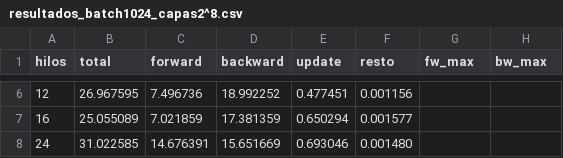
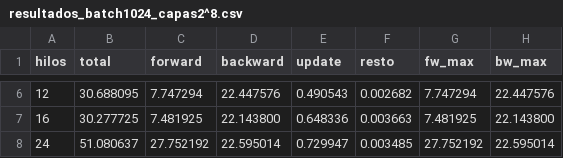
Before and after one commit to Luciano-Gonzalez-24/NN, a CSV file: grafica_2/resultados_batch1024_capas2^8.csv, drawn as a sheet; only a part is shown, gaps mark what is left out; the diff covers the shown part only.

```diff
--- a/grafica_2/resultados_batch1024_capas2^8.csv
+++ b/grafica_2/resultados_batch1024_capas2^8.csv
@@ -6,3 +6,3 @@ hilos,total,forward,backward,update,resto,fw_max,bw_max
-12,26.967595,7.496736,18.992252,0.477451,0.001156
-16,25.055089,7.021859,17.381359,0.650294,0.001577
-24,31.022585,14.676391,15.651669,0.693046,0.001480
+12,30.688095,7.747294,22.447576,0.490543,0.002682,7.747294,22.447576
+16,30.277725,7.481925,22.143800,0.648336,0.003663,7.481925,22.143800
+24,51.080637,27.752192,22.595014,0.729947,0.003485,27.752192,22.595014
```
Also changed, not shown: 28 edited cells elsewhere in this file, grafica_2/resultados_batch1024_capas2^7.csv, grafica_2/resultados_batch256.csv, 21 other files.
